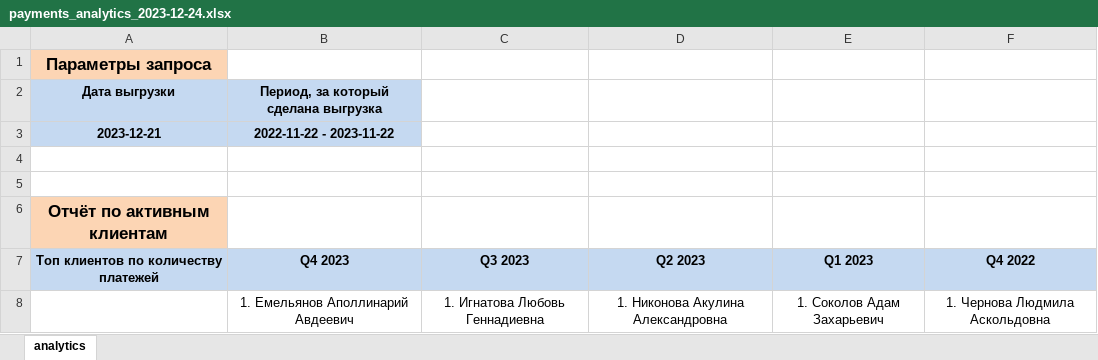
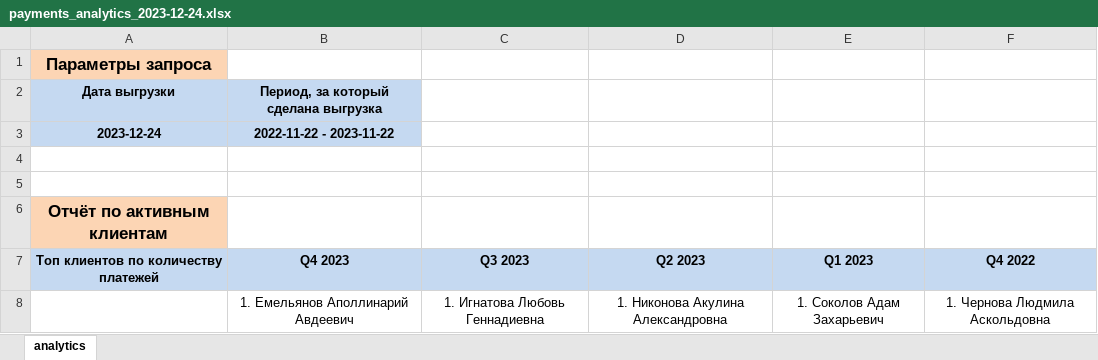
Before and after one commit to Sem1onBondar/web_lab_aib_frontend, an Excel workbook: labs/Lab_13_python_oop/solution/payments_analytics_2023-12-24.xlsx, sheet analytics, drawn as a sheet; only a part is shown; values as stored, in another font and other column widths than the file's, no borders; the diff names each change by its address in the sheet, - before the commit and + after, or states it on an @@ line.

```diff
--- a/labs/Lab_13_python_oop/solution/payments_analytics_2023-12-24.xlsx (sheet analytics)
+++ b/labs/Lab_13_python_oop/solution/payments_analytics_2023-12-24.xlsx (sheet analytics)
-A3: 2023-12-21
+A3: 2023-12-24
```
Also changed, not shown: 2 other files.
